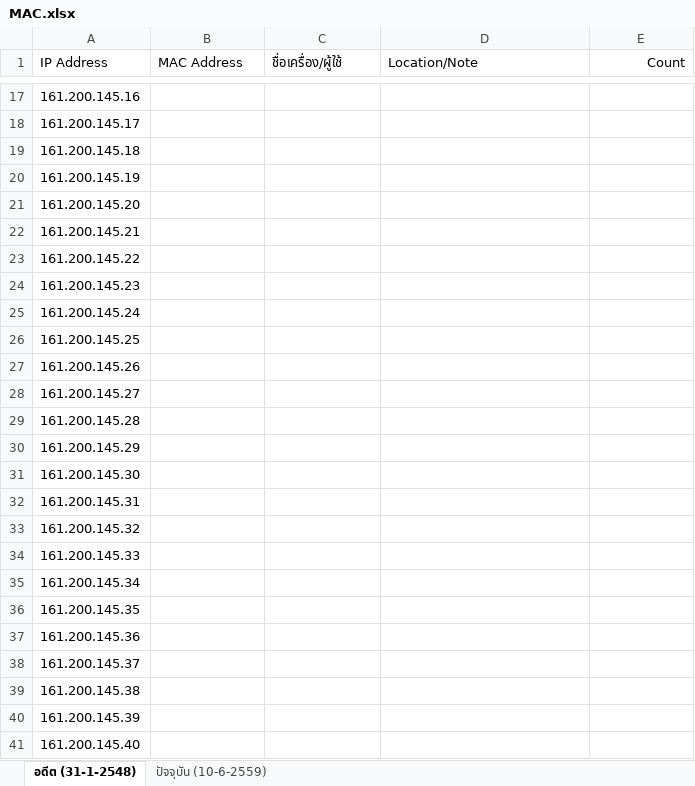
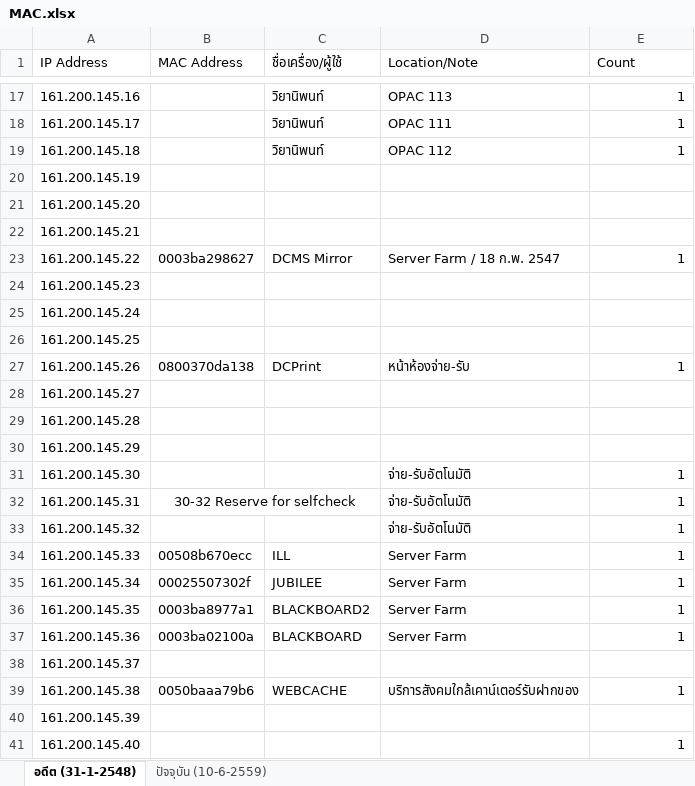
Before and after one commit to bbbenzer/getmac, an Excel workbook: MAC.xlsx, sheet อดีต (31-1-2548), drawn as a sheet; only a part is shown, gaps mark what is left out; values as stored, in another font and other column widths than the file's, no borders; the diff covers the shown part only; the diff names each change by its address in the sheet, - before the commit and + after, or states it on an @@ line.

```diff
--- a/MAC.xlsx (sheet อดีต (31-1-2548))
+++ b/MAC.xlsx (sheet อดีต (31-1-2548))
-E1 alignment: right
+E1 alignment: left
-C17:C19 (ชื่อเครื่อง/ผู้ใช้): (empty)
+C17:C19 (ชื่อเครื่อง/ผู้ใช้): วิยานิพนท์
-D17 (Location/Note): (empty)
+D17 (Location/Note): OPAC 113
-E17:E19 (Count): (empty)
+E17:E19 (Count): 1
-D18 (Location/Note): (empty)
+D18 (Location/Note): OPAC 111
-D19 (Location/Note): (empty)
+D19 (Location/Note): OPAC 112
-B23 (MAC Address): (empty)
+B23 (MAC Address): 0003ba298627
-C23 (ชื่อเครื่อง/ผู้ใช้): (empty)
+C23 (ชื่อเครื่อง/ผู้ใช้): DCMS Mirror
-D23 (Location/Note): (empty)
+D23 (Location/Note): Server Farm / 18 ก.พ. 2547
-E23 (Count): (empty)
+E23 (Count): 1
-B27 (MAC Address): (empty)
+B27 (MAC Address): 0800370da138
-C27 (ชื่อเครื่อง/ผู้ใช้): (empty)
+C27 (ชื่อเครื่อง/ผู้ใช้): DCPrint
-D27 (Location/Note): (empty)
+D27 (Location/Note): หน้าห้องจ่าย-รับ
-E27 (Count): (empty)
+E27 (Count): 1
-D31:D33 (Location/Note): (empty)
+D31:D33 (Location/Note): จ่าย-รับอัตโนมัติ
-E31:E37 (Count): (empty)
+E31:E37 (Count): 1
-B32 (MAC Address): (empty)
+B32 (MAC Address): 30-32 Reserve for selfcheck
+B32:C32 merged
-B34 (MAC Address): (empty)
+B34 (MAC Address): 00508b670ecc
-C34 (ชื่อเครื่อง/ผู้ใช้): (empty)
+C34 (ชื่อเครื่อง/ผู้ใช้): ILL
-D34:D37 (Location/Note): (empty)
+D34:D37 (Location/Note): Server Farm
-B35 (MAC Address): (empty)
+B35 (MAC Address): 00025507302f
-C35 (ชื่อเครื่อง/ผู้ใช้): (empty)
+C35 (ชื่อเครื่อง/ผู้ใช้): JUBILEE
-B36 (MAC Address): (empty)
+B36 (MAC Address): 0003ba8977a1
-C36 (ชื่อเครื่อง/ผู้ใช้): (empty)
+C36 (ชื่อเครื่อง/ผู้ใช้): BLACKBOARD2
-B37 (MAC Address): (empty)
+B37 (MAC Address): 0003ba02100a
-C37 (ชื่อเครื่อง/ผู้ใช้): (empty)
+C37 (ชื่อเครื่อง/ผู้ใช้): BLACKBOARD
-B39 (MAC Address): (empty)
+B39 (MAC Address): 0050baaa79b6
-C39 (ชื่อเครื่อง/ผู้ใช้): (empty)
+C39 (ชื่อเครื่อง/ผู้ใช้): WEBCACHE
-D39 (Location/Note): (empty)
+D39 (Location/Note): บริการสังคมใกล้เคาน์เตอร์รับฝากของ
-E39 (Count): (empty)
+E39 (Count): 1
-E41 (Count): (empty)
+E41 (Count): 1
```
Also changed, not shown: 127 edited cells elsewhere in this sheet, sheet ปัจจุบัน (10-6-2559).
